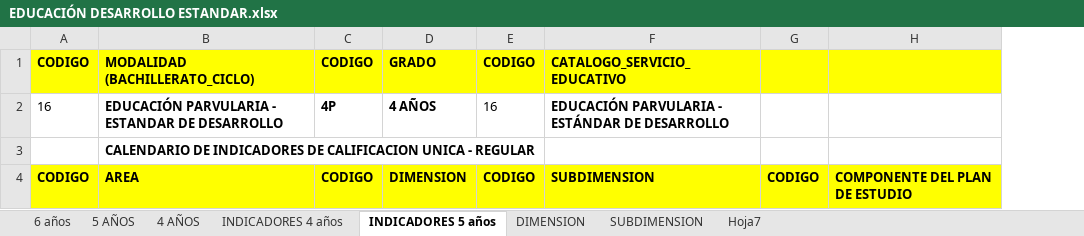
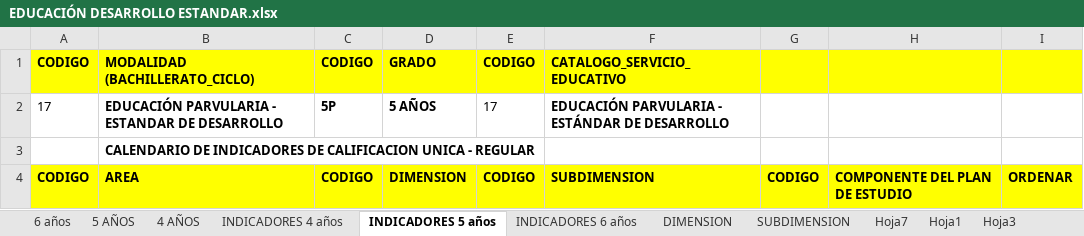
Before and after one commit to carloscerna/registro_academico, an Excel workbook: formatos_hoja_de_calculo/EDUCACIÓN DESARROLLO ESTANDAR.xlsx, sheet INDICADORES 5 años, drawn as a sheet; only a part is shown; values as stored, in another font and other column widths than the file's, no borders; removed rows and columns are numbered as before the commit, all else as after; the diff covers the shown part only; the diff names each change by its address in the sheet, - before the commit and + after, or states it on an @@ line.

```diff
--- a/formatos_hoja_de_calculo/EDUCACIÓN DESARROLLO ESTANDAR.xlsx (sheet INDICADORES 5 años)
+++ b/formatos_hoja_de_calculo/EDUCACIÓN DESARROLLO ESTANDAR.xlsx (sheet INDICADORES 5 años)
+sheet tab: INDICADORES 6 años
+sheet tab: Hoja1
+sheet tab: Hoja3
-column G, row 4: CODIGO
-column H, row 4: COMPONENTE DEL PLAN DE ESTUDIO
+column G, row 4: CODIGO
+column H, row 4: COMPONENTE DEL PLAN DE ESTUDIO
+column I, row 4: ORDENAR
-row 2: 16 | EDUCACIÓN PARVULARIA - ESTANDAR DE DESARROLLO | 4P | 4 AÑOS | 16 | EDUCACIÓN PARVULARIA - ESTÁNDAR DE DESARROLLO
+row 2: 17 | EDUCACIÓN PARVULARIA - ESTANDAR DE DESARROLLO | 5P | 5 AÑOS | 17 | EDUCACIÓN PARVULARIA - ESTÁNDAR DE DESARROLLO
```
Also changed, not shown: 8 added rows, 11 removed rows and 4 edited cells elsewhere in this sheet, sheet Hoja7, sheet DIMENSION, charts or pictures, formatos_hoja_de_calculo/INSTRUMENTOS DESARROLLO ESTANDAR - copia.xlsx, 2 other files.
